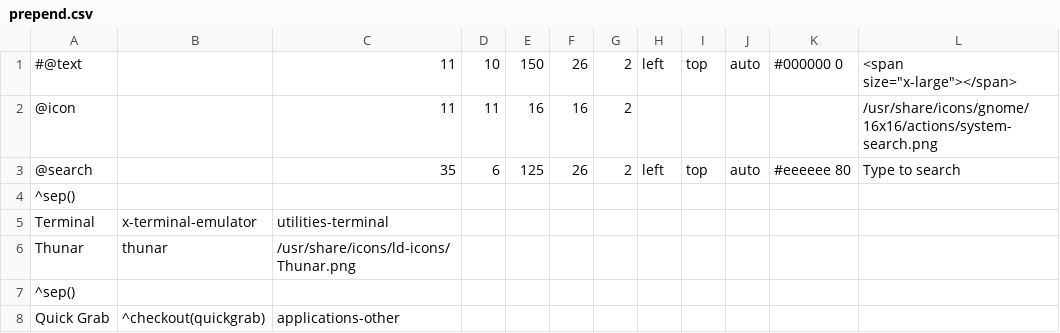
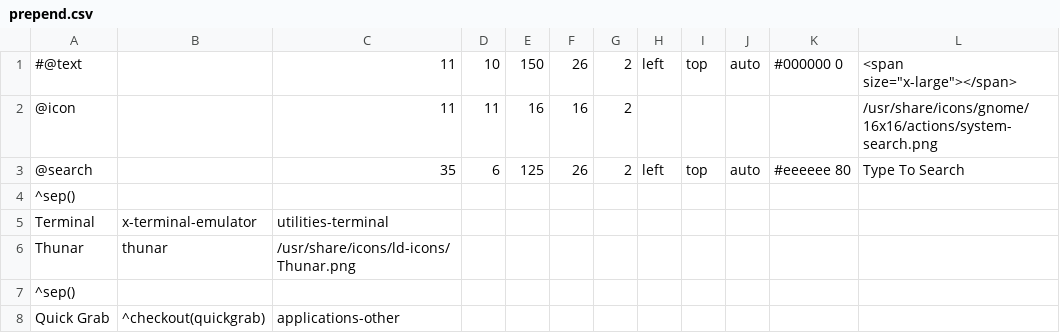
Before and after one commit to sleekmason/Lilidog-Minimal-Bookworm, a CSV file: config/includes.chroot_after_packages/etc/skel/.config/jgmenu/prepend.csv, drawn as a sheet; only a part is shown.

Commit message:
Capitalization of Type To Search at top of menu.

```diff
--- a/config/includes.chroot_after_packages/etc/skel/.config/jgmenu/prepend.csv
+++ b/config/includes.chroot_after_packages/etc/skel/.config/jgmenu/prepend.csv
@@ -2,3 +2,3 @@
 @icon,, 	11,11,16,16,2,,,,,/usr/share/icons/gnome/16x16/actions/system-search.png
-@search,,	35,6,125,26,2,left,top,auto,	#eeeeee 80,Type to search
+@search,,	35,6,125,26,2,left,top,auto,	#eeeeee 80,Type To Search
 ^sep()
```
Also changed, not shown: 2 other files.
